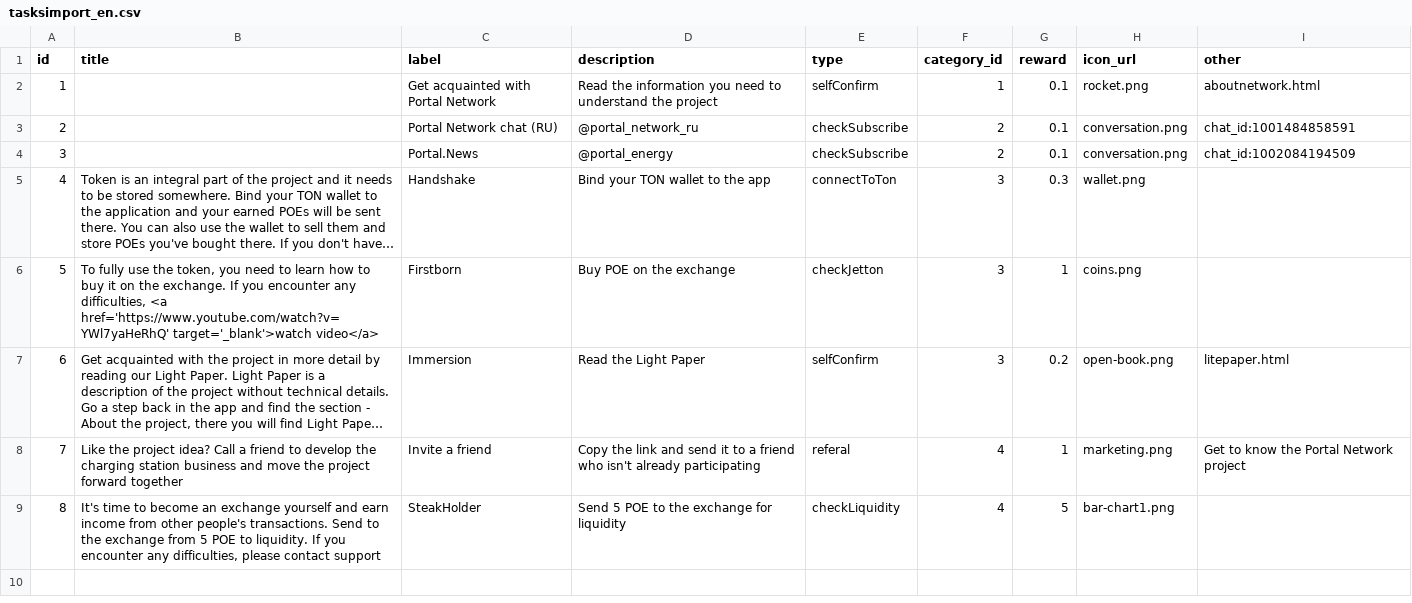
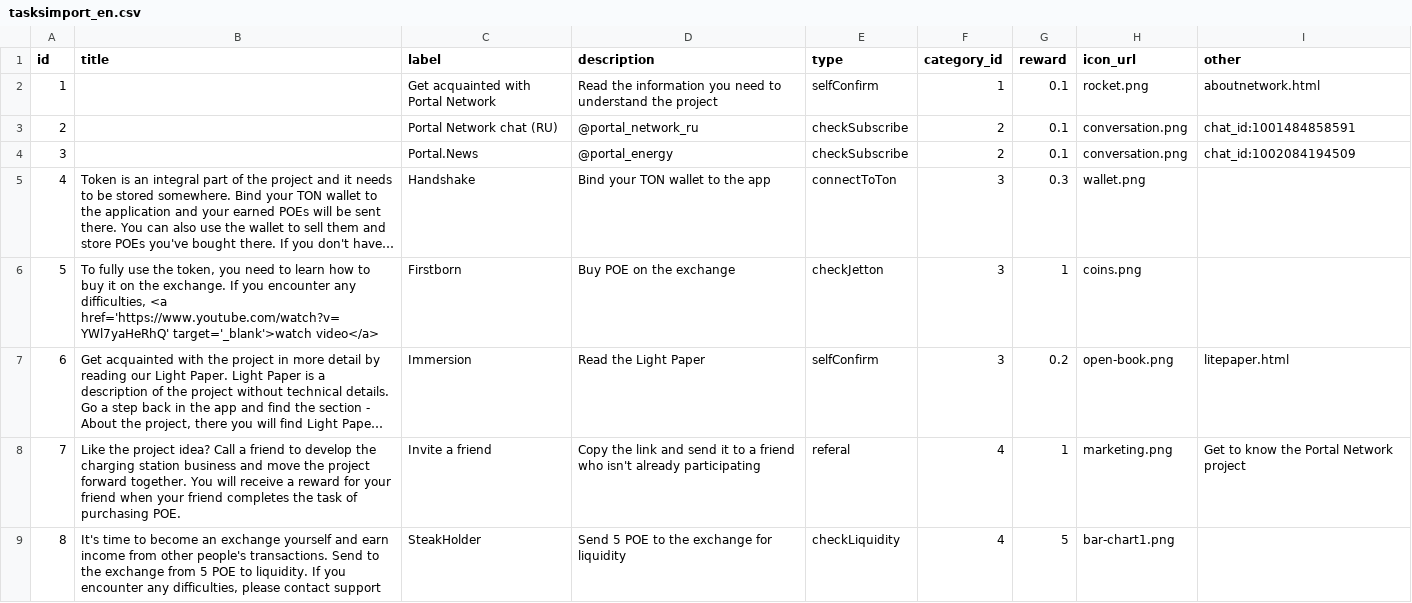
Before and after one commit to PortalNetworkDev/telegram_app_network_back, a CSV file: db/tasksimport_en.csv, drawn as a sheet; long unchanged cells end in …; the diff names each change by its address in the sheet, - before the commit and + after, or states it on an @@ line.

```diff
--- a/db/tasksimport_en.csv
+++ b/db/tasksimport_en.csv
-B8 (title): …project forward together
+B8 (title): …project forward together. You will receive a reward for your friend when your friend completes the task of purchasing POE.
```
Also changed, not shown: db/tasksimport.csv.
